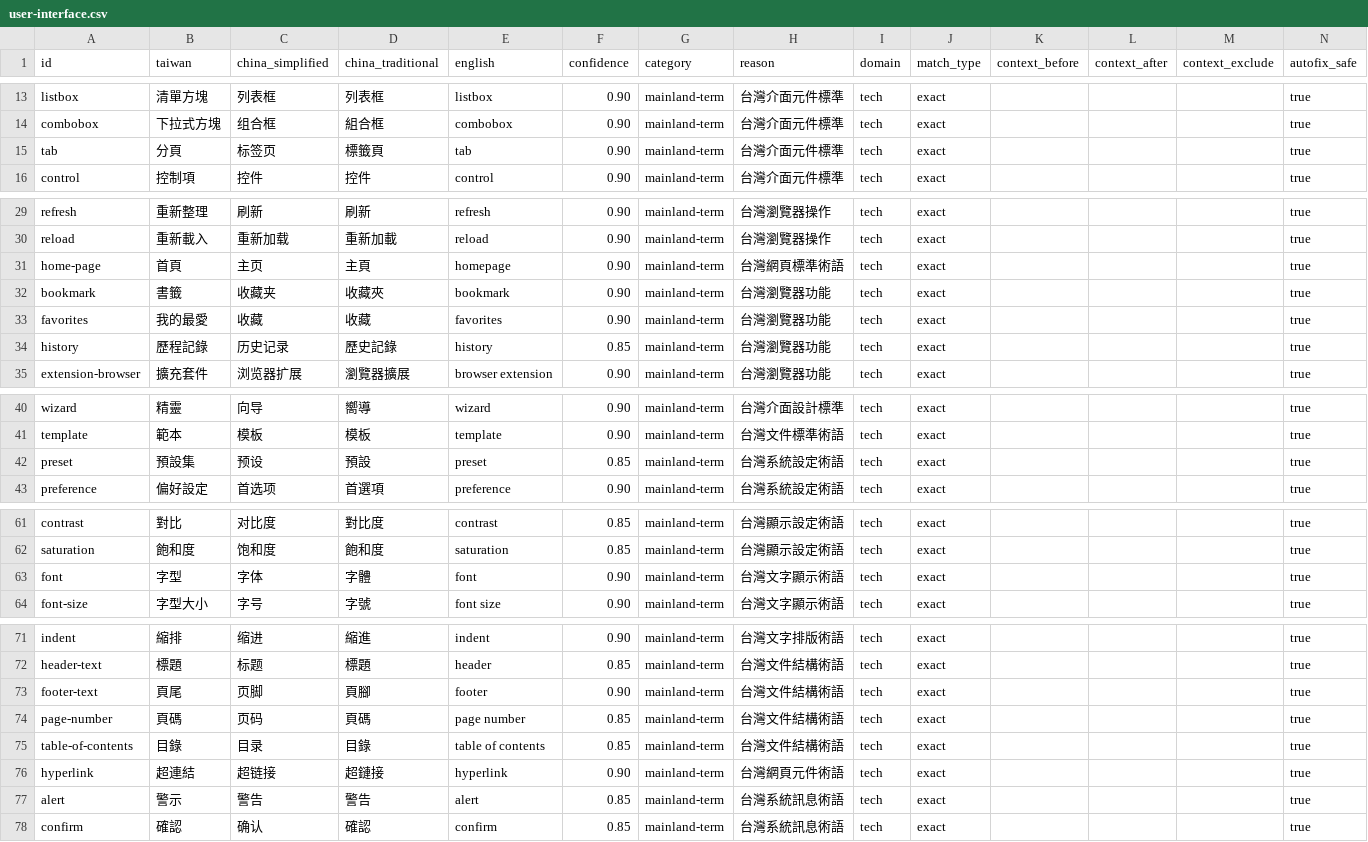
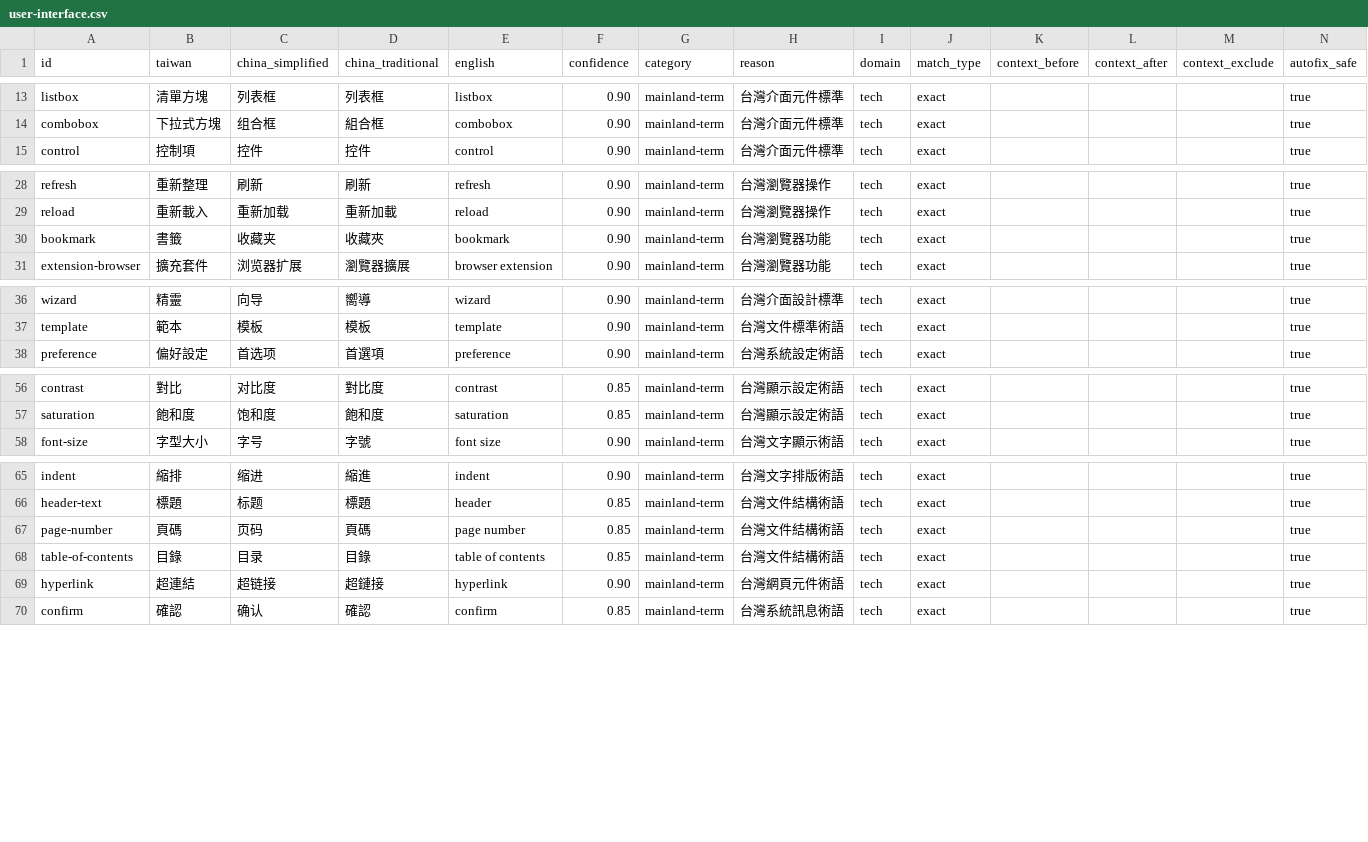
Before and after one commit to HCYT/twlint, a CSV file: dictionaries-csv/domains/user-interface.csv, drawn as a sheet; only a part is shown, gaps mark what is left out; the diff covers the shown part only.

```diff
--- a/dictionaries-csv/domains/user-interface.csv
+++ b/dictionaries-csv/domains/user-interface.csv
@@ -14,3 +14,2 @@ listbox,清單方塊,列表框,列表框,listbox,0.90,mainland-term,台灣介面
 combobox,下拉式方塊,组合框,組合框,combobox,0.90,mainland-term,台灣介面元件標準,tech,exact,,,,true
-tab,分頁,标签页,標籤頁,tab,0.90,mainland-term,台灣介面元件標準,tech,exact,,,,true
 control,控制項,控件,控件,control,0.90,mainland-term,台灣介面元件標準,tech,exact,,,,true
@@ -30,6 +29,3 @@ refresh,重新整理,刷新,刷新,refresh,0.90,mainland-term,台灣瀏覽器操
 reload,重新載入,重新加载,重新加載,reload,0.90,mainland-term,台灣瀏覽器操作,tech,exact,,,,true
-home-page,首頁,主页,主頁,homepage,0.90,mainland-term,台灣網頁標準術語,tech,exact,,,,true
 bookmark,書籤,收藏夹,收藏夾,bookmark,0.90,mainland-term,台灣瀏覽器功能,tech,exact,,,,true
-favorites,我的最愛,收藏,收藏,favorites,0.90,mainland-term,台灣瀏覽器功能,tech,exact,,,,true
-history,歷程記錄,历史记录,歷史記錄,history,0.85,mainland-term,台灣瀏覽器功能,tech,exact,,,,true
 extension-browser,擴充套件,浏览器扩展,瀏覽器擴展,browser extension,0.90,mainland-term,台灣瀏覽器功能,tech,exact,,,,true
@@ -41,3 +37,2 @@ wizard,精靈,向导,嚮導,wizard,0.90,mainland-term,台灣介面設計標準,t
 template,範本,模板,模板,template,0.90,mainland-term,台灣文件標準術語,tech,exact,,,,true
-preset,預設集,预设,預設,preset,0.85,mainland-term,台灣系統設定術語,tech,exact,,,,true
 preference,偏好設定,首选项,首選項,preference,0.90,mainland-term,台灣系統設定術語,tech,exact,,,,true
@@ -62,3 +57,2 @@ contrast,對比,对比度,對比度,contrast,0.85,mainland-term,台灣顯示設
 saturation,飽和度,饱和度,飽和度,saturation,0.85,mainland-term,台灣顯示設定術語,tech,exact,,,,true
-font,字型,字体,字體,font,0.90,mainland-term,台灣文字顯示術語,tech,exact,,,,true
 font-size,字型大小,字号,字號,font size,0.90,mainland-term,台灣文字顯示術語,tech,exact,,,,true
@@ -72,3 +66,2 @@ indent,縮排,缩进,縮進,indent,0.90,mainland-term,台灣文字排版術語,t
 header-text,標題,标题,標題,header,0.85,mainland-term,台灣文件結構術語,tech,exact,,,,true
-footer-text,頁尾,页脚,頁腳,footer,0.90,mainland-term,台灣文件結構術語,tech,exact,,,,true
 page-number,頁碼,页码,頁碼,page number,0.85,mainland-term,台灣文件結構術語,tech,exact,,,,true
@@ -76,3 +69,2 @@ table-of-contents,目錄,目录,目錄,table of contents,0.85,mainland-term,台
 hyperlink,超連結,超链接,超鏈接,hyperlink,0.90,mainland-term,台灣網頁元件術語,tech,exact,,,,true
-alert,警示,警告,警告,alert,0.85,mainland-term,台灣系統訊息術語,tech,exact,,,,true
 confirm,確認,确认,確認,confirm,0.85,mainland-term,台灣系統訊息術語,tech,exact,,,,true
```
Also changed, not shown: 1 removed row elsewhere in this file, dictionaries-csv/core/core.csv, dictionaries-csv/core/plus.csv, 18 other files.
